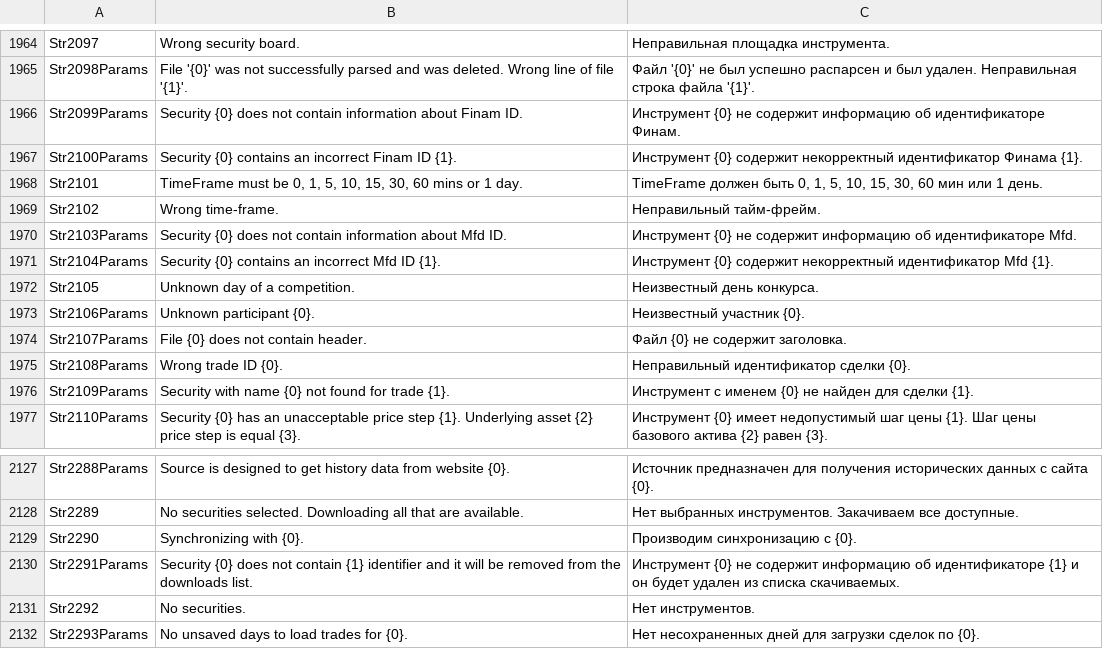
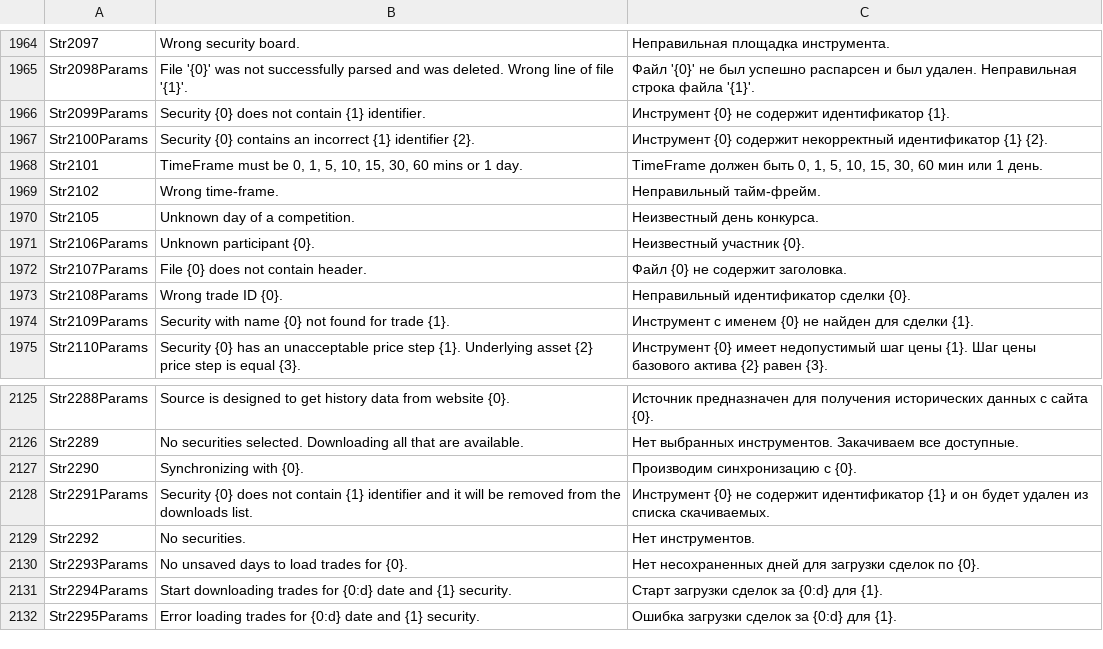
Before and after one commit to StockSharp/StockSharp, a CSV file: Localization/text.csv, drawn as a sheet; only a part is shown, gaps mark what is left out; the shorter side is filled out with more unchanged rows.

Commit message:
Localization fixes.

```diff
--- a/Localization/text.csv
+++ b/Localization/text.csv
@@ -1965,8 +1965,6 @@ Str2097;Wrong security board.;Неправильная площадка инст
 Str2098Params;File '{0}' was not successfully parsed and was deleted. Wrong line of file '{1}'.;Файл '{0}' не был успешно распарсен и был удален. Неправильная строка файла '{1}'.
-Str2099Params;Security {0} does not contain information about Finam ID.;Инструмент {0} не содержит информацию об идентификаторе Финам.
-Str2100Params;Security {0} contains an incorrect Finam ID {1}.;Инструмент {0} содержит некорректный идентификатор Финама {1}.
+Str2099Params;Security {0} does not contain {1} identifier.;Инструмент {0} не содержит идентификатор {1}.
+Str2100Params;Security {0} contains an incorrect {1} identifier {2}.;Инструмент {0} содержит некорректный идентификатор {1} {2}.
 Str2101;TimeFrame must be 0, 1, 5, 10, 15, 30, 60 mins or 1 day.;TimeFrame должен быть 0, 1, 5, 10, 15, 30, 60 мин или 1 день.
 Str2102;Wrong time-frame.;Неправильный тайм-фрейм.
-Str2103Params;Security {0} does not contain information about Mfd ID.;Инструмент {0} не содержит информацию об идентификаторе Mfd.
-Str2104Params;Security {0} contains an incorrect Mfd ID {1}.;Инструмент {0} содержит некорректный идентификатор Mfd {1}.
 Str2105;Unknown day of a competition.;Неизвестный день конкурса.
@@ -2129,3 +2127,3 @@ Str2289;No securities selected. Downloading all that are available.;Нет вы
 Str2290;Synchronizing with {0}.;Производим синхронизацию с {0}.
-Str2291Params;Security {0} does not contain {1} identifier and it will be removed from the downloads list.;Инструмент {0} не содержит информацию об идентификаторе {1} и он будет удален из списка скачиваемых.
+Str2291Params;Security {0} does not contain {1} identifier and it will be removed from the downloads list.;Инструмент {0} не содержит идентификатор {1} и он будет удален из списка скачиваемых.
 Str2292;No securities.;Нет инструментов.
```
Also changed, not shown: 1 other file.
